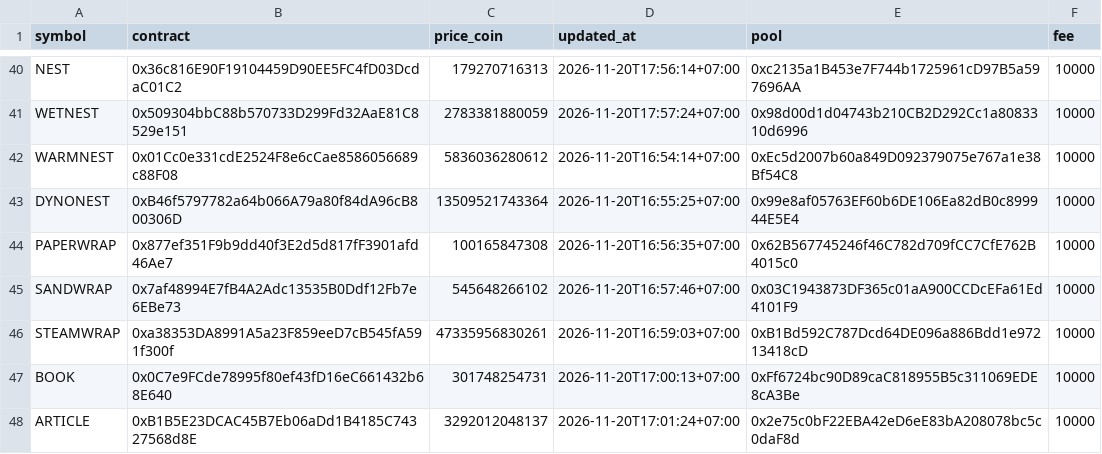
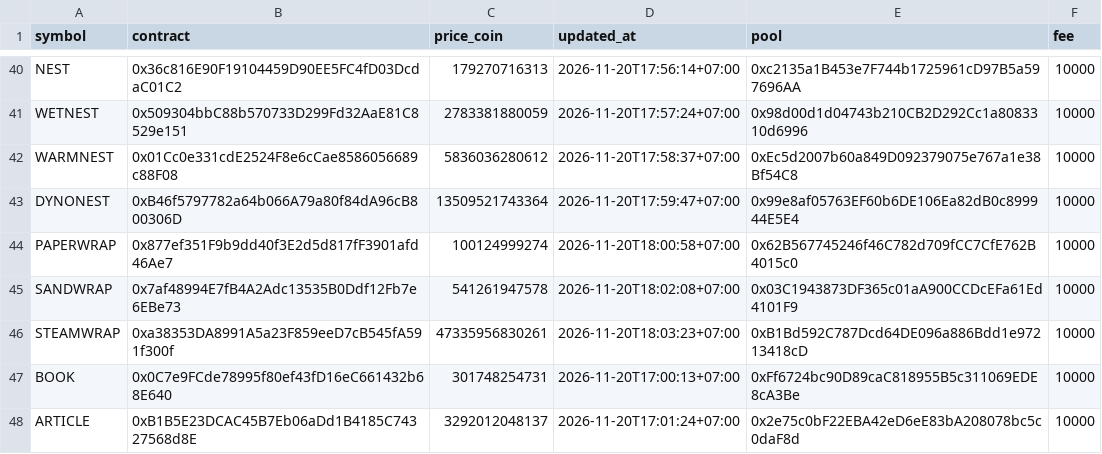
Before and after one commit to tdkl268/cwprice-data, a CSV file: prices.csv, drawn as a sheet; only a part is shown, gaps mark what is left out.

Commit message:
Auto update prices.csv

```diff
--- a/prices.csv
+++ b/prices.csv
@@ -41,7 +41,7 @@ NEST,0x36c816E90F19104459D90EE5FC4fD03DcdaC01C2,179270716313,2026-11-20T17:56:14
 WETNEST,0x509304bbC88b570733D299Fd32AaE81C8529e151,2783381880059,2026-11-20T17:57:24+07:00,0x98d00d1d04743b210CB2D292Cc1a8083310d6996,10000
-WARMNEST,0x01Cc0e331cdE2524F8e6cCae8586056689c88F08,5836036280612,2026-11-20T16:54:14+07:00,0xEc5d2007b60a849D092379075e767a1e38Bf54C8,10000
-DYNONEST,0xB46f5797782a64b066A79a80f84dA96cB800306D,13509521743364,2026-11-20T16:55:25+07:00,0x99e8af05763EF60b6DE106Ea82dB0c899944E5E4,10000
-PAPERWRAP,0x877ef351F9b9dd40f3E2d5d817fF3901afd46Ae7,100165847308,2026-11-20T16:56:35+07:00,0x62B567745246f46C782d709fCC7CfE762B4015c0,10000
-SANDWRAP,0x7af48994E7fB4A2Adc13535B0Ddf12Fb7e6EBe73,545648266102,2026-11-20T16:57:46+07:00,0x03C1943873DF365c01aA900CCDcEFa61Ed4101F9,10000
-STEAMWRAP,0xa38353DA8991A5a23F859eeD7cB545fA591f300f,47335956830261,2026-11-20T16:59:03+07:00,0xB1Bd592C787Dcd64DE096a886Bdd1e97213418cD,10000
+WARMNEST,0x01Cc0e331cdE2524F8e6cCae8586056689c88F08,5836036280612,2026-11-20T17:58:37+07:00,0xEc5d2007b60a849D092379075e767a1e38Bf54C8,10000
+DYNONEST,0xB46f5797782a64b066A79a80f84dA96cB800306D,13509521743364,2026-11-20T17:59:47+07:00,0x99e8af05763EF60b6DE106Ea82dB0c899944E5E4,10000
+PAPERWRAP,0x877ef351F9b9dd40f3E2d5d817fF3901afd46Ae7,100124999274,2026-11-20T18:00:58+07:00,0x62B567745246f46C782d709fCC7CfE762B4015c0,10000
+SANDWRAP,0x7af48994E7fB4A2Adc13535B0Ddf12Fb7e6EBe73,541261947578,2026-11-20T18:02:08+07:00,0x03C1943873DF365c01aA900CCDcEFa61Ed4101F9,10000
+STEAMWRAP,0xa38353DA8991A5a23F859eeD7cB545fA591f300f,47335956830261,2026-11-20T18:03:23+07:00,0xB1Bd592C787Dcd64DE096a886Bdd1e97213418cD,10000
 BOOK,0x0C7e9FCde78995f80ef43fD16eC661432b68E640,301748254731,2026-11-20T17:00:13+07:00,0xFf6724bc90D89caC818955B5c311069EDE8cA3Be,10000
```
